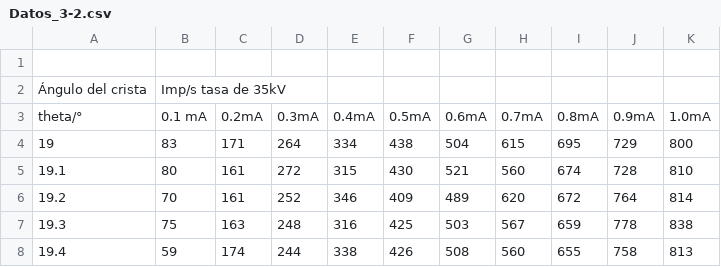
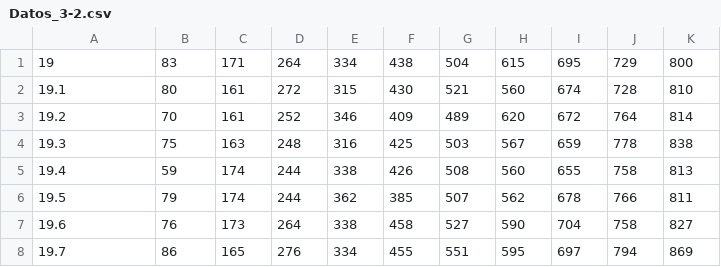
Before and after one commit to Worfran/Utilities, a CSV file: Data/Intermedio/CSV/Datos_3-2.csv, drawn as a sheet; only a part is shown; the shorter side is filled out with more unchanged rows; the diff names each change by its address in the sheet, - before the commit and + after, or states it on an @@ line.

```diff
--- a/Data/Intermedio/CSV/Datos_3-2.csv
+++ b/Data/Intermedio/CSV/Datos_3-2.csv
-row 1: (empty)
-row 2: Ángulo del crista | Imp/s tasa de 35kV
-row 3: theta/° | 0.1 mA | 0.2mA | 0.3mA | 0.4mA | 0.5mA | 0.6mA | 0.7mA | 0.8mA | 0.9mA | 1.0mA
```
Also changed, not shown: 5 other files.
